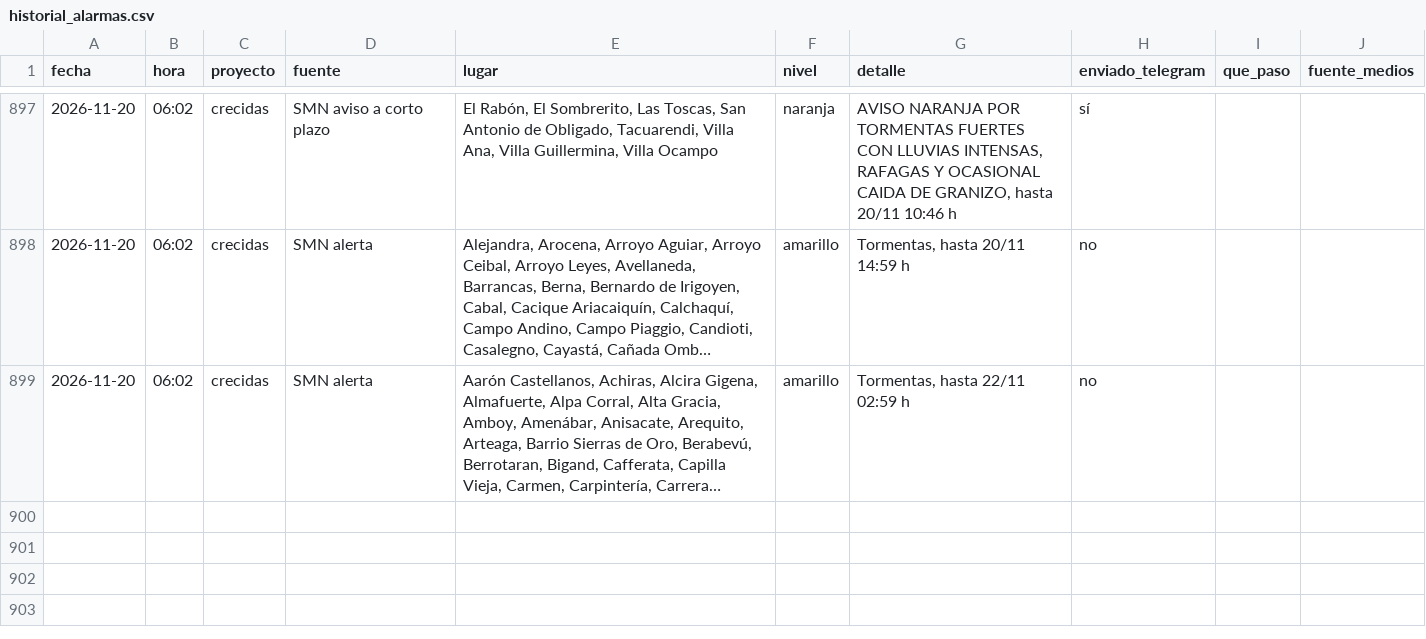
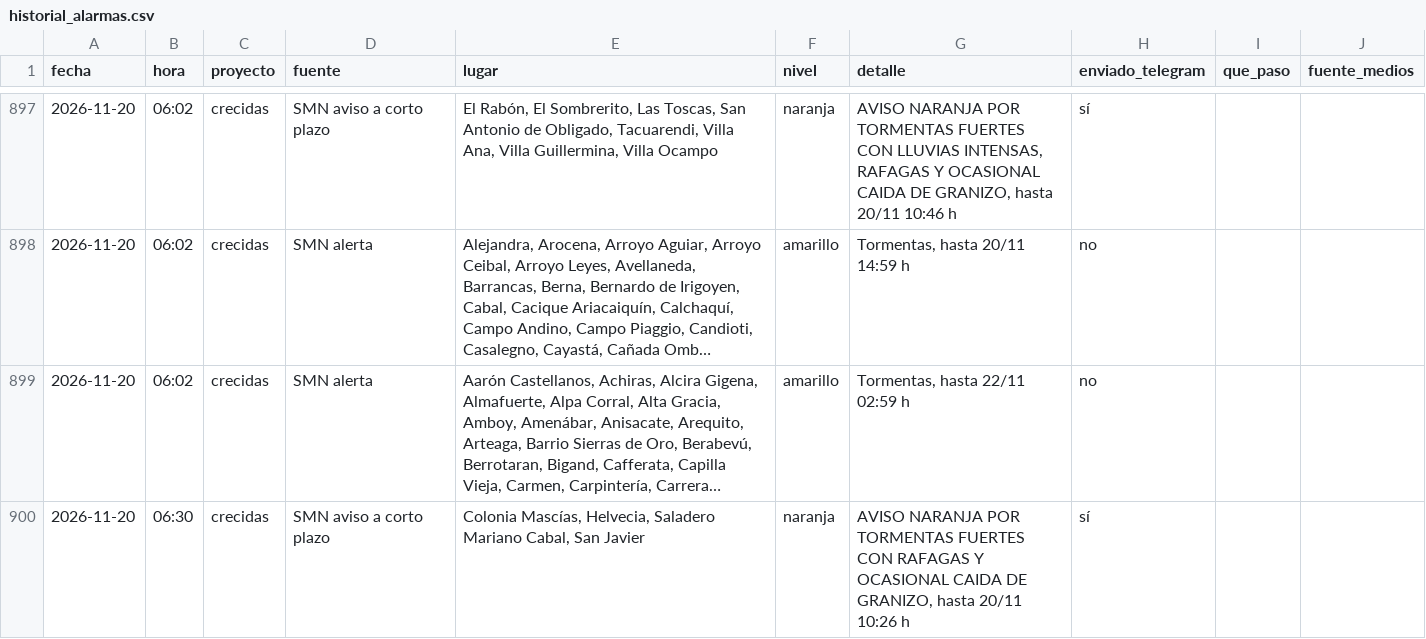
Before and after one commit to diegoesteve/predinun, a CSV file: data/historial_alarmas.csv, drawn as a sheet; only a part is shown, gaps mark what is left out; long unchanged cells end in …; the diff names each change by its address in the sheet, - before the commit and + after, or states it on an @@ line.

```diff
--- a/data/historial_alarmas.csv
+++ b/data/historial_alarmas.csv
+row 900: 2026-11-20 | 06:30 | crecidas | SMN aviso a corto plazo | Colonia Mascías, Helvecia, Saladero Mariano Cabal, San Javier | naranja | AVISO NARANJA POR TORMENTAS FUERTES CON RAFAGAS Y OCASIONAL CAIDA DE GRANIZO, hasta 20/11 10:26 h | sí
```
Also changed, not shown: 17 other files.
